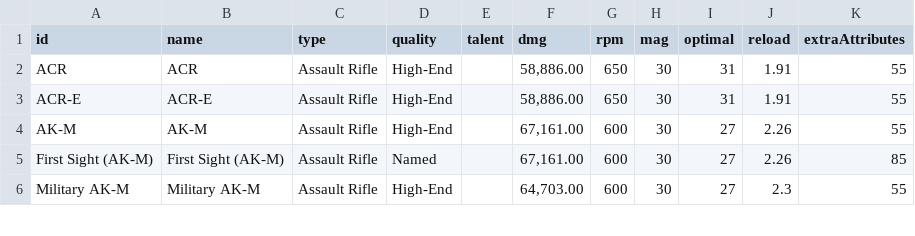
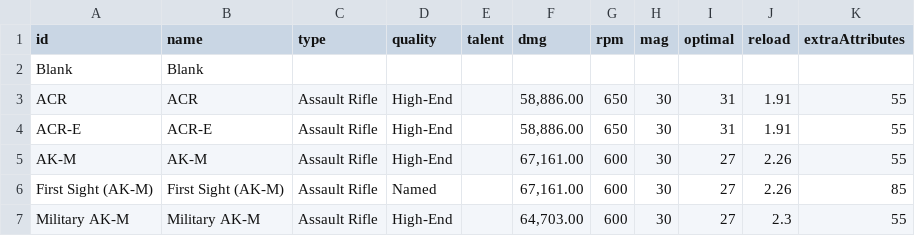
Before and after one commit to Hayzee55/division-2-buildtool, a CSV file: csv/weapons/AssaultRifle.csv, drawn as a sheet; only a part is shown; the diff names each change by its address in the sheet, - before the commit and + after, or states it on an @@ line.

Commit message:
Update AssaultRifle.csv

```diff
--- a/csv/weapons/AssaultRifle.csv
+++ b/csv/weapons/AssaultRifle.csv
+row 2: Blank | Blank
```
